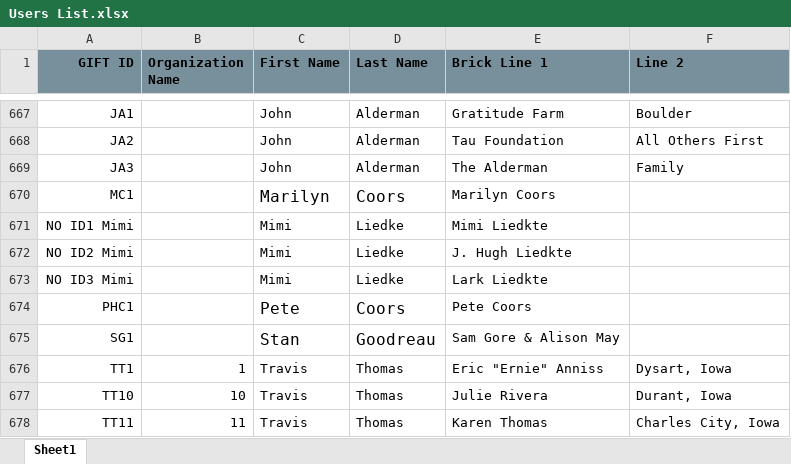
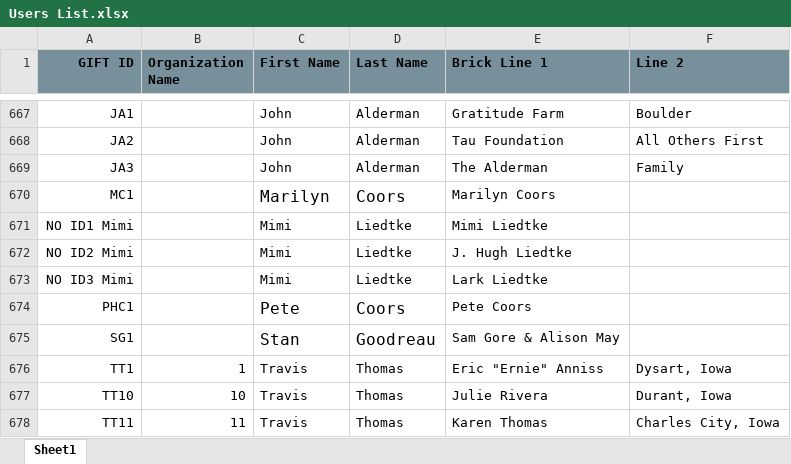
Before and after one commit to TOK-ziaul/national_western, an Excel workbook: public/Users List.xlsx, sheet Sheet1, drawn as a sheet; only a part is shown, gaps mark what is left out; values as stored, in another font and other column widths than the file's, no borders; the diff names each change by its address in the sheet, - before the commit and + after, or states it on an @@ line.

Commit message:
fixed Liedtke spelling

```diff
--- a/public/Users List.xlsx (sheet Sheet1)
+++ b/public/Users List.xlsx (sheet Sheet1)
-D671:D673 (Last Name): Liedke
+D671:D673 (Last Name): Liedtke
-E671 (Brick Line 1): Mimi Liedkte
+E671 (Brick Line 1): Mimi Liedtke
-E672 (Brick Line 1): J. Hugh Liedkte
+E672 (Brick Line 1): J. Hugh Liedtke
-E673 (Brick Line 1): Lark Liedkte
+E673 (Brick Line 1): Lark Liedtke
```
Also changed, not shown: 1 other file.
